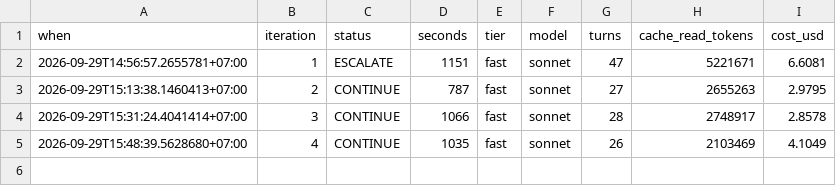
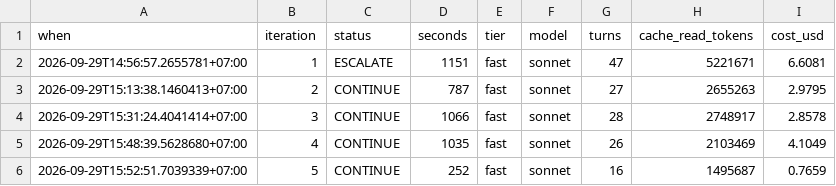
Before and after one commit to Phong-Kaster/Calendar-Note, a TSV file: .harness/TELEMETRY.tsv, drawn as a sheet; the diff names each change by its address in the sheet, - before the commit and + after, or states it on an @@ line.

```diff
--- a/.harness/TELEMETRY.tsv
+++ b/.harness/TELEMETRY.tsv
+row 6: 2026-09-29T15:52:51.7039339+07:00 | 5 | CONTINUE | 252 | fast | sonnet | 16 | 1495687 | 0.7659
```
Also changed, not shown: 48 other files.
